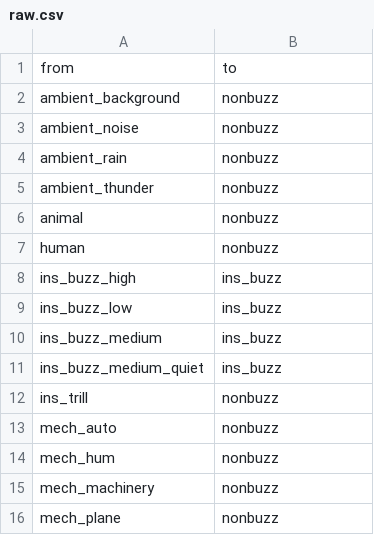
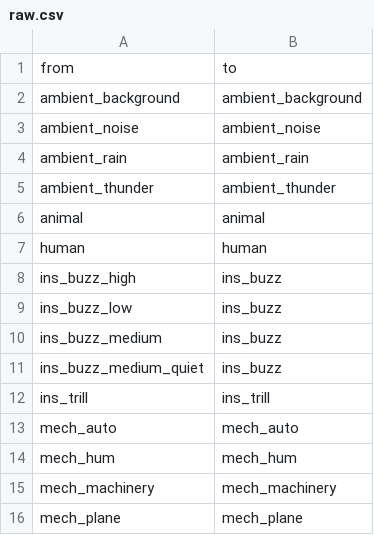
Before and after one commit to OSU-Bee-Lab/buzzdetect-training, a CSV file: 02_set/sets/tiny/translations/raw.csv, drawn as a sheet.

```diff
--- a/02_set/sets/tiny/translations/raw.csv
+++ b/02_set/sets/tiny/translations/raw.csv
@@ -1,8 +1,8 @@
 "from","to"
-"ambient_background","nonbuzz"
-"ambient_noise","nonbuzz"
-"ambient_rain","nonbuzz"
-"ambient_thunder","nonbuzz"
-"animal","nonbuzz"
-"human","nonbuzz"
+"ambient_background","ambient_background"
+"ambient_noise","ambient_noise"
+"ambient_rain","ambient_rain"
+"ambient_thunder","ambient_thunder"
+"animal","animal"
+"human","human"
 "ins_buzz_high","ins_buzz"
@@ -11,6 +11,6 @@
 "ins_buzz_medium_quiet","ins_buzz"
-"ins_trill","nonbuzz"
-"mech_auto","nonbuzz"
-"mech_hum","nonbuzz"
-"mech_machinery","nonbuzz"
-"mech_plane","nonbuzz"
+"ins_trill","ins_trill"
+"mech_auto","mech_auto"
+"mech_hum","mech_hum"
+"mech_machinery","mech_machinery"
+"mech_plane","mech_plane"
```
Also changed, not shown: 02_set/sets/large/translations/raw.csv, 02_set/sets/lite/translations/raw.csv, 4 other files.
